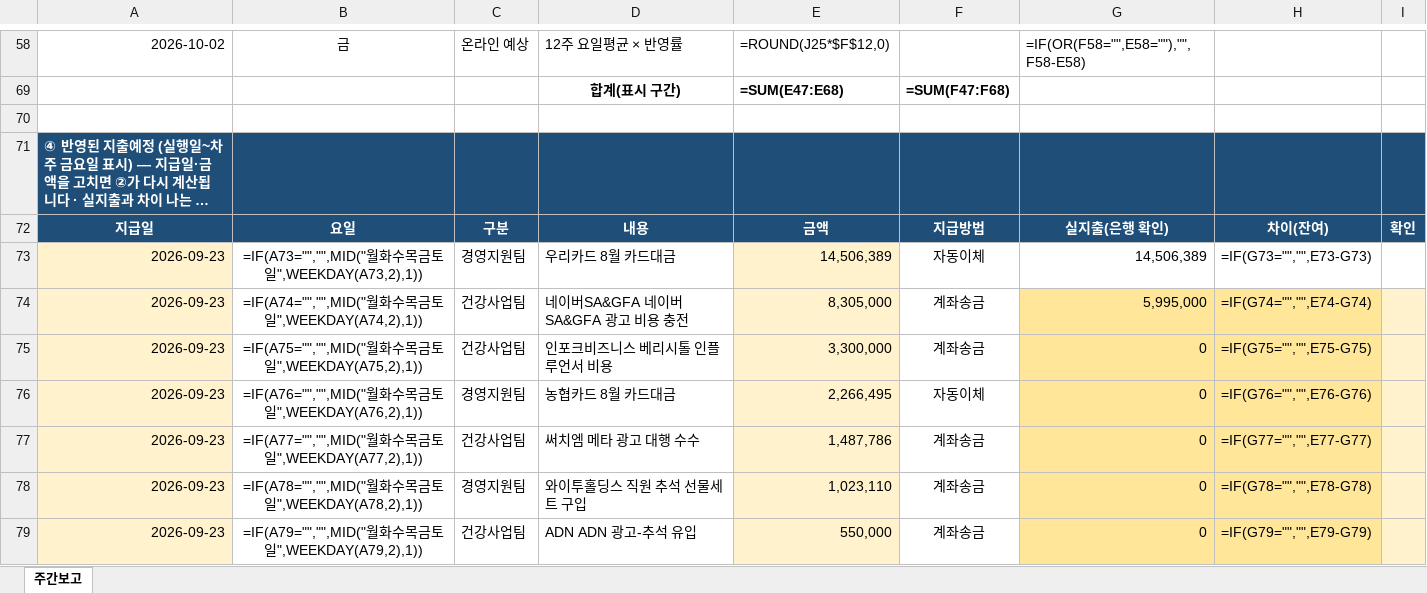
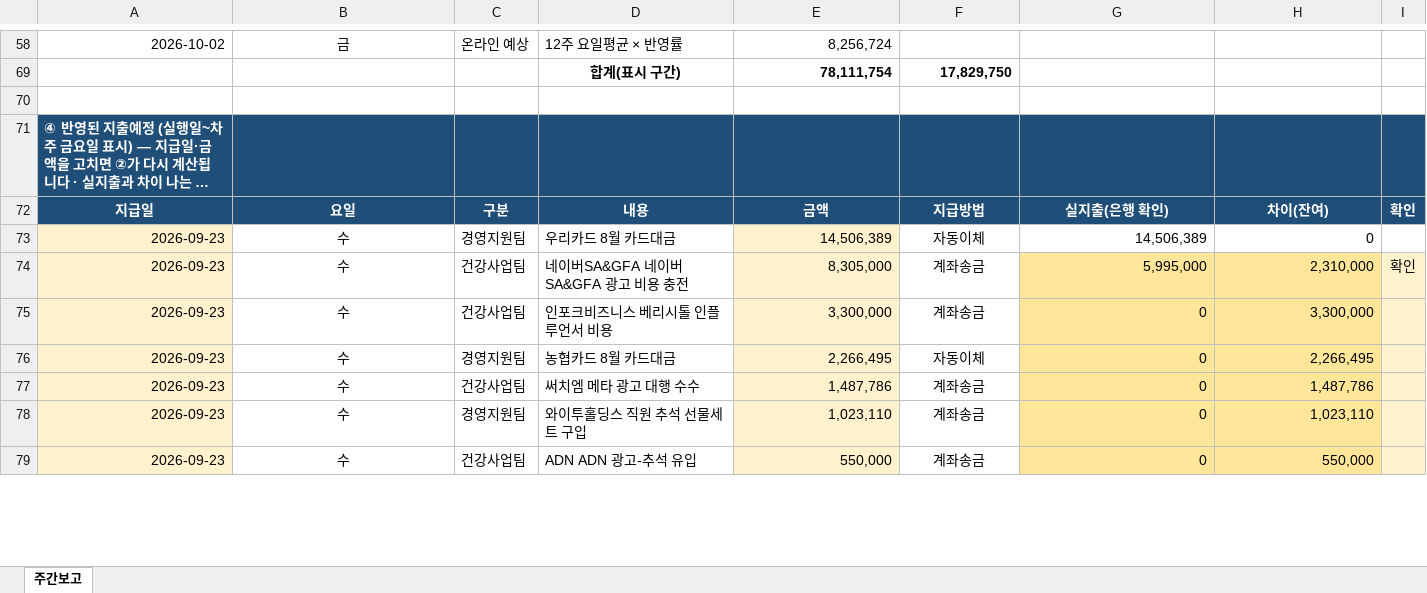
Before and after one commit to goldgarden9620419-maker/mynotes, an Excel workbook: 01-Projects/에이팜건강-주간자금계획-자동화/자금계획_자동화/05_결과/주간자금계획_경영보고_20260923_1723.xlsx, sheet 주간보고, drawn as a sheet; only a part is shown, gaps mark what is left out; long unchanged cells end in …; values as stored, in another font and other column widths than the file's, no borders; formulas without a stored value are shown as written; conditional formats not drawn; removed rows and columns are numbered as before the commit, all else as after; the diff covers the shown part only; the diff names each change by its address in the sheet, - before the commit and + after, or states it on an @@ line.

```diff
--- a/01-Projects/에이팜건강-주간자금계획-자동화/자금계획_자동화/05_결과/주간자금계획_경영보고_20260923_1723.xlsx (sheet 주간보고)
+++ b/01-Projects/에이팜건강-주간자금계획-자동화/자금계획_자동화/05_결과/주간자금계획_경영보고_20260923_1723.xlsx (sheet 주간보고)
-E58: =ROUND(J25*$F$12,0)
+E58: 8,256,724
-G58: =IF(OR(F58="",E58=""),"",F58-E58)
+G58: (empty)
-row 69:  |  |  | 합계(표시 구간) | =SUM(E47:E68) | =SUM(F47:F68)
+row 69:  |  |  | 합계(표시 구간) | 78,111,754 | 17,829,750
-B73: =IF(A73="","",MID("월화수목금토일",WEEKDAY(A73,2),1))
+B73: 수
-H73: =IF(G73="","",E73-G73)
+H73: 0
-B74: =IF(A74="","",MID("월화수목금토일",WEEKDAY(A74,2),1))
+B74: 수
-H74: =IF(G74="","",E74-G74)
+H74: 2,310,000
-I74: (empty)
+I74: 확인
-B75: =IF(A75="","",MID("월화수목금토일",WEEKDAY(A75,2),1))
+B75: 수
-H75: =IF(G75="","",E75-G75)
+H75: 3,300,000
-B76: =IF(A76="","",MID("월화수목금토일",WEEKDAY(A76,2),1))
+B76: 수
-H76: =IF(G76="","",E76-G76)
+H76: 2,266,495
-B77: =IF(A77="","",MID("월화수목금토일",WEEKDAY(A77,2),1))
+B77: 수
-H77: =IF(G77="","",E77-G77)
+H77: 1,487,786
-B78: =IF(A78="","",MID("월화수목금토일",WEEKDAY(A78,2),1))
+B78: 수
-H78: =IF(G78="","",E78-G78)
+H78: 1,023,110
-B79: =IF(A79="","",MID("월화수목금토일",WEEKDAY(A79,2),1))
+B79: 수
-H79: =IF(G79="","",E79-G79)
+H79: 550,000
```
Also changed, not shown: 84 edited cells elsewhere in this sheet, hidden cells.
